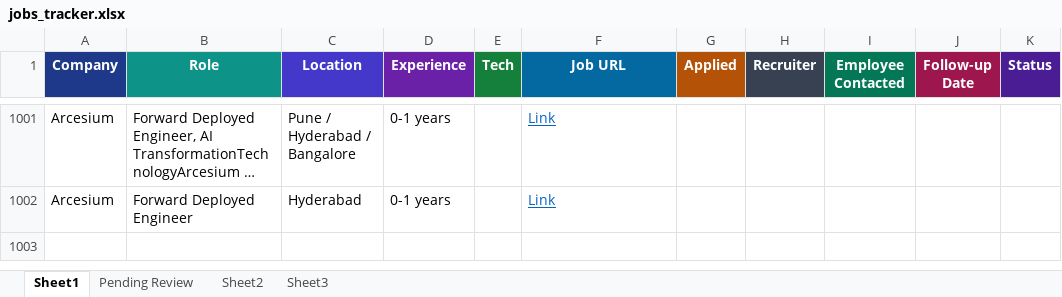
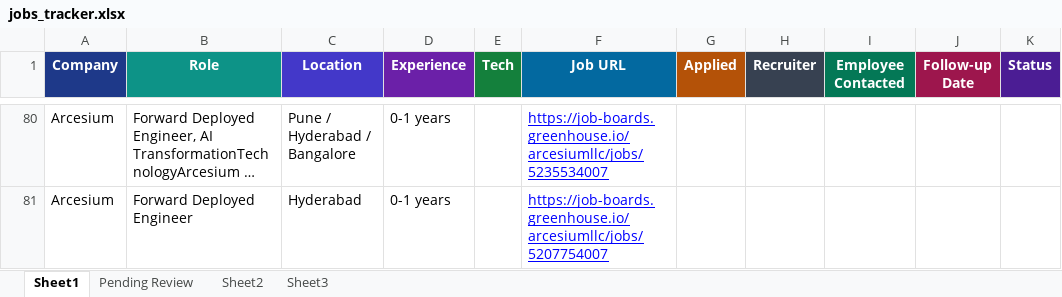
Before and after one commit to dhananjaykr9/job_agent, an Excel workbook: jobs_tracker.xlsx, sheet Sheet1, drawn as a sheet; only a part is shown, gaps mark what is left out; long unchanged cells end in …; values as stored, in another font and other column widths than the file's, no borders; charts and pictures and conditional formats and table styles not drawn; addresses are those after the commit; the diff covers the shown part only; the diff names each change by its address in the sheet, - before the commit and + after, or states it on an @@ line.

```diff
--- a/jobs_tracker.xlsx (sheet Sheet1)
+++ b/jobs_tracker.xlsx (sheet Sheet1)
-F80 (Job URL): Link
+F80 (Job URL): https://job-boards.greenhouse.io/arcesiumllc/jobs/5235534007
-F80:F81 text colour: #0563C1
+F80:F81 text colour: #0000FF
-F81 (Job URL): Link
+F81 (Job URL): https://job-boards.greenhouse.io/arcesiumllc/jobs/5207754007
```
Also changed, not shown: 921 removed rows elsewhere in this sheet, sheet Pending Review, charts or pictures, 1 other file.
